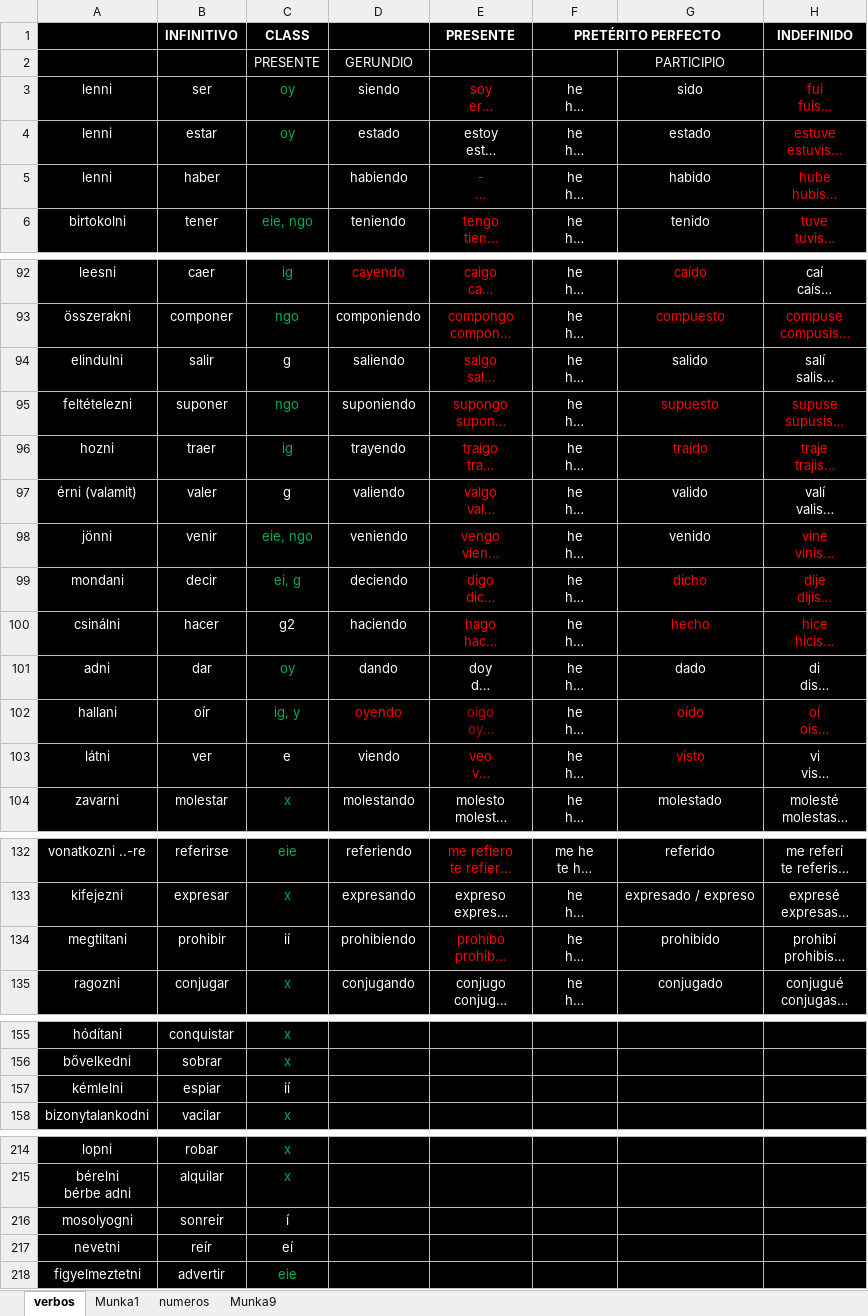
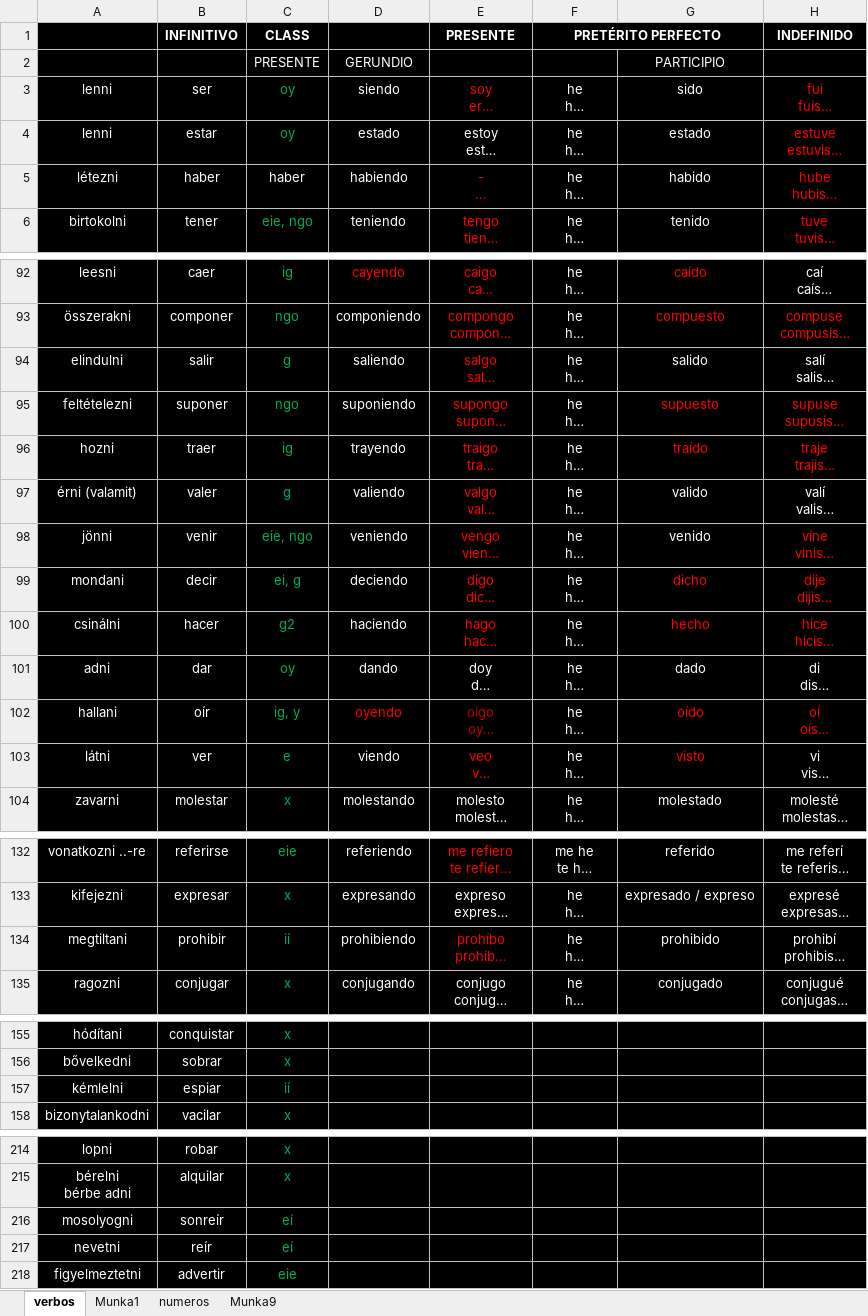
Before and after one commit to udvrd/Conjugador, an Excel workbook: verbos.xlsx, sheet verbos, drawn as a sheet; only a part is shown, gaps mark what is left out; long unchanged cells end in …; values as stored, in another font and other column widths than the file's, no borders; the diff covers the shown part only; the diff names each change by its address in the sheet, - before the commit and + after, or states it on an @@ line.

```diff
--- a/verbos.xlsx (sheet verbos)
+++ b/verbos.xlsx (sheet verbos)
-A5: lenni
+A5: létezni
-C5 (CLASS): (empty)
+C5 (CLASS): haber
-C94 text colour: #FFFFFF
+C94 text colour: #00B050
-C97 text colour: #FFFFFF
+C97 text colour: #00B050
-C100 text colour: #FFFFFF
+C100 text colour: #00B050
-C103 text colour: #FFFFFF
+C103 text colour: #00B050
-C134 text colour: #FFFFFF
+C134 text colour: #00B050
-C157 text colour: #FFFFFF
+C157 text colour: #00B050
-C216 (CLASS): í
+C216 (CLASS): eí
-C216:C217 text colour: #FFFFFF
+C216:C217 text colour: #00B050
```
Also changed, not shown: 38 added rows, 1 edited cell and cell formats elsewhere in this sheet, 2 other files.
